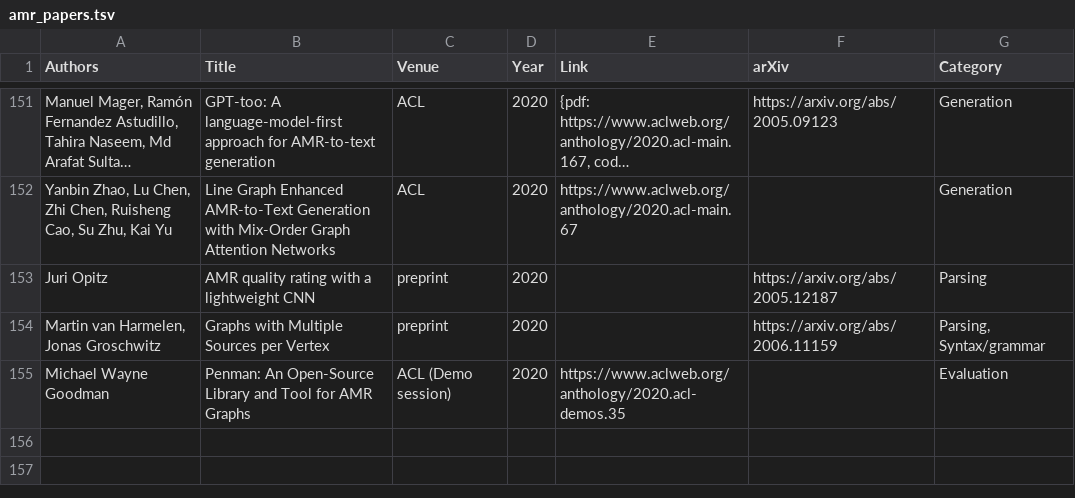
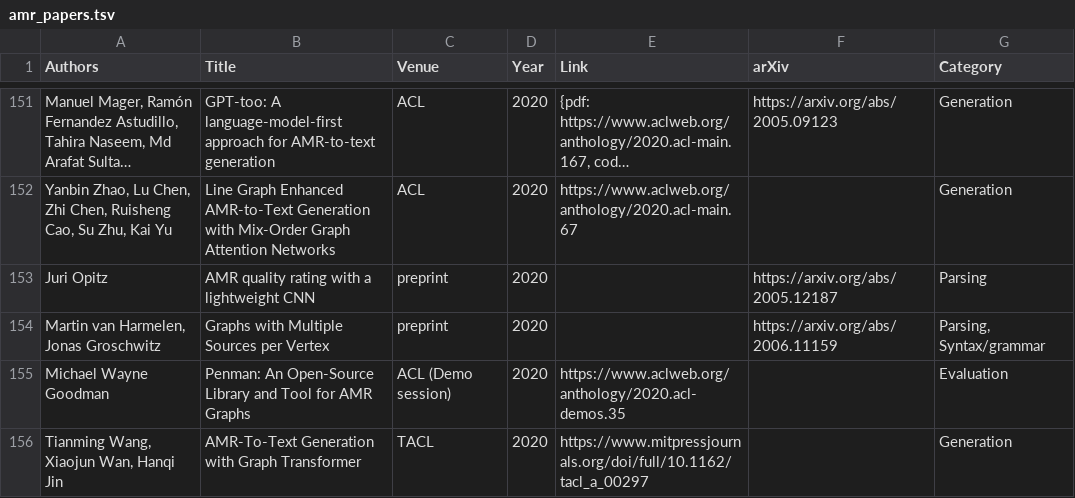
Before and after one commit to nert-nlp/AMR-Bibliography, a TSV file: data/amr_papers.tsv, drawn as a sheet; only a part is shown, gaps mark what is left out; long unchanged cells end in …; the diff names each change by its address in the sheet, - before the commit and + after, or states it on an @@ line.

Commit message:
TACL paper

```diff
--- a/data/amr_papers.tsv
+++ b/data/amr_papers.tsv
+row 156: Tianming Wang, Xiaojun Wan, Hanqi Jin | AMR-To-Text Generation with Graph Transformer | TACL | 2020 | https://www.mitpressjournals.org/doi/full/10.1162/tacl_a_00297 |  | Generation
```
